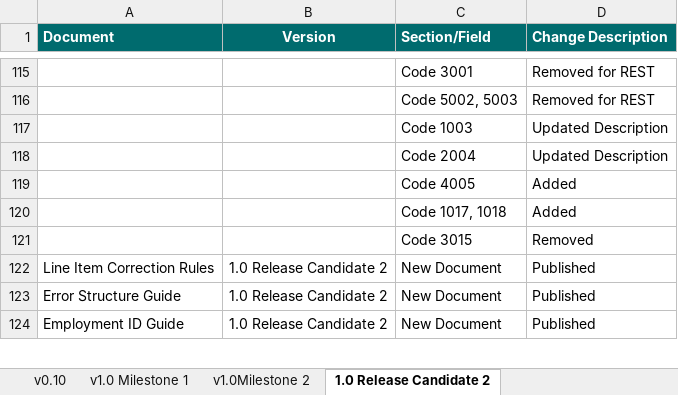
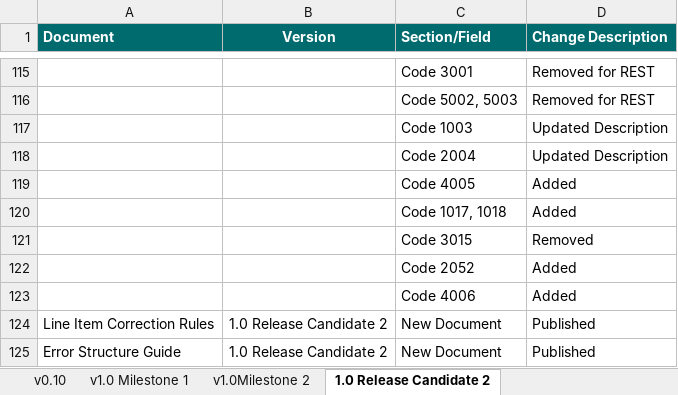
Before and after one commit to revenue-ie/paye-employers-documentation, an Excel workbook: Schema Publication Changelog.xlsx, sheet 1.0 Release Candidate 2, drawn as a sheet; only a part is shown, gaps mark what is left out; the shorter side is filled out with more unchanged rows; values as stored, in another font and other column widths than the file's, no borders; the diff names each change by its address in the sheet, - before the commit and + after, or states it on an @@ line.

```diff
--- a/Schema Publication Changelog.xlsx (sheet 1.0 Release Candidate 2)
+++ b/Schema Publication Changelog.xlsx (sheet 1.0 Release Candidate 2)
+row 122:  |  | Code 2052 | Added
+row 123:  |  | Code 4006 | Added
```
Also changed, not shown: data-items/Employer_Submission_RPN_Validation_Rules.xlsx, 1 other file.
